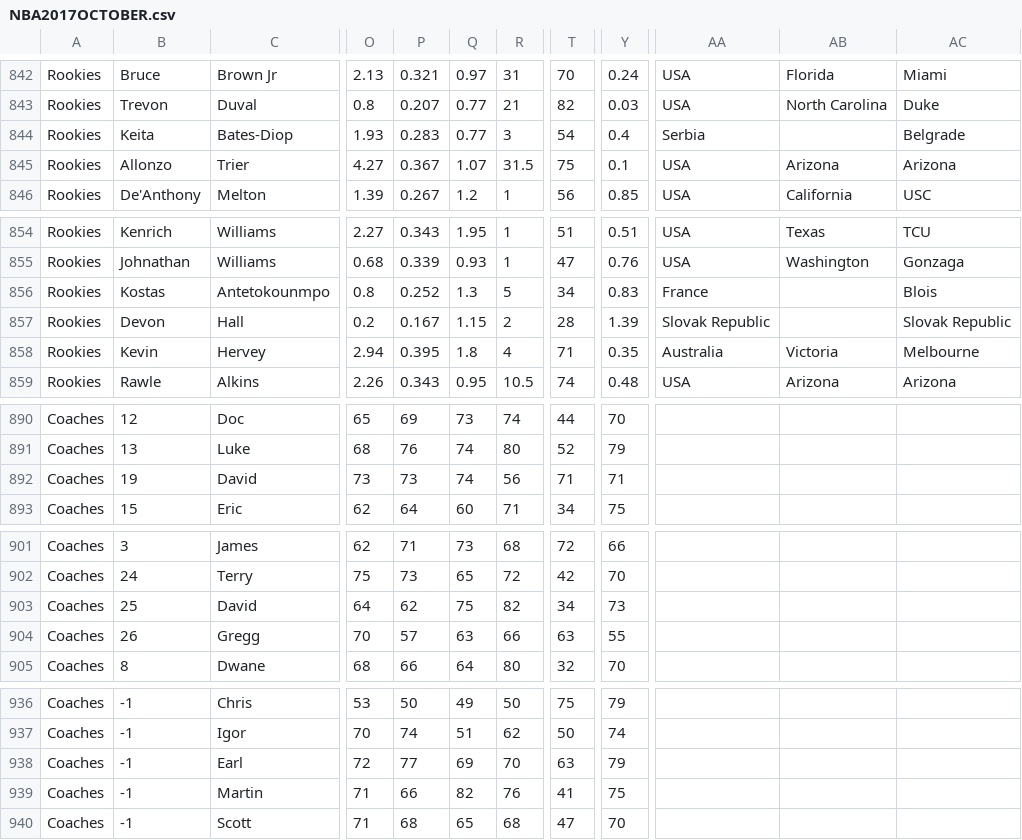
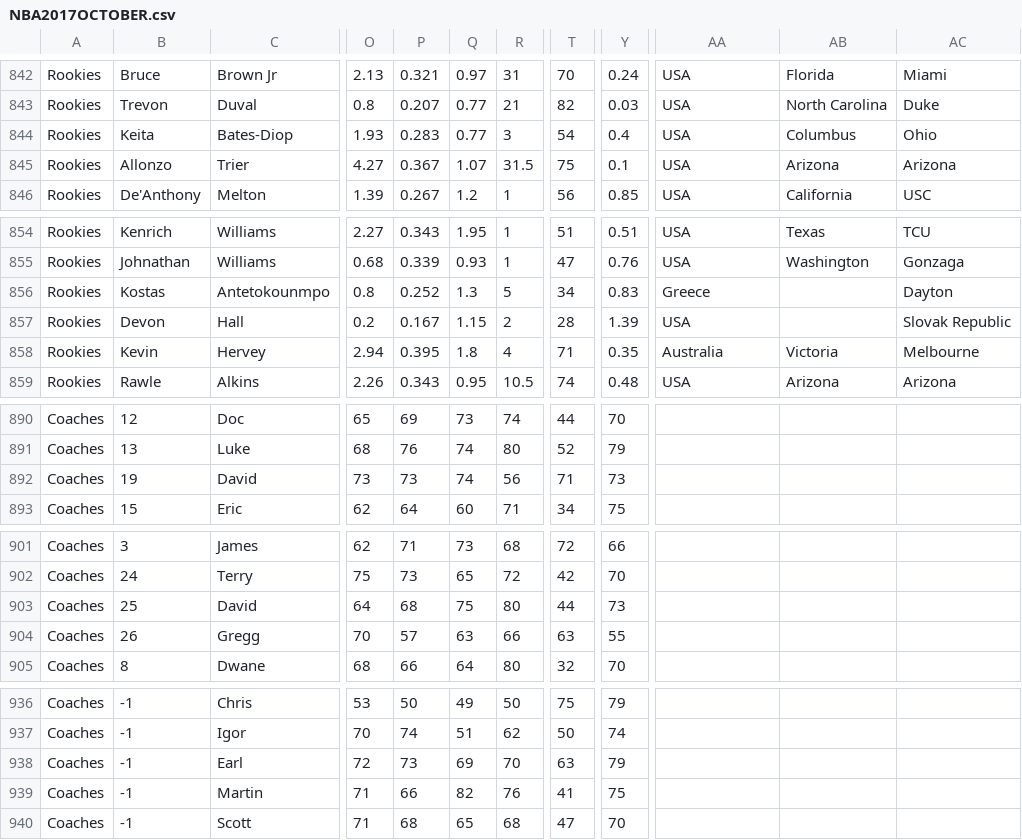
Before and after one commit to James0014/jam, a CSV file: NBA2017OCTOBER.csv, drawn as a sheet; only a part is shown, gaps mark what is left out; the diff covers the shown part only; the diff names each change by its address in the sheet, - before the commit and + after, or states it on an @@ line.

```diff
--- a/NBA2017OCTOBER.csv
+++ b/NBA2017OCTOBER.csv
-AA844: Serbia
+AA844: USA
-AB844: (empty)
+AB844: Columbus
-AC844: Belgrade
+AC844: Ohio
-AA856: France
+AA856: Greece
-AC856: Blois
+AC856: Dayton
-AA857: Slovak Republic
+AA857: USA
-Y892: 71
+Y892: 73
-P903: 62
+P903: 68
-R903: 82
+R903: 80
-T903: 34
+T903: 44
-P938: 77
+P938: 73
```
Also changed, not shown: 19 edited cells elsewhere in this file.
